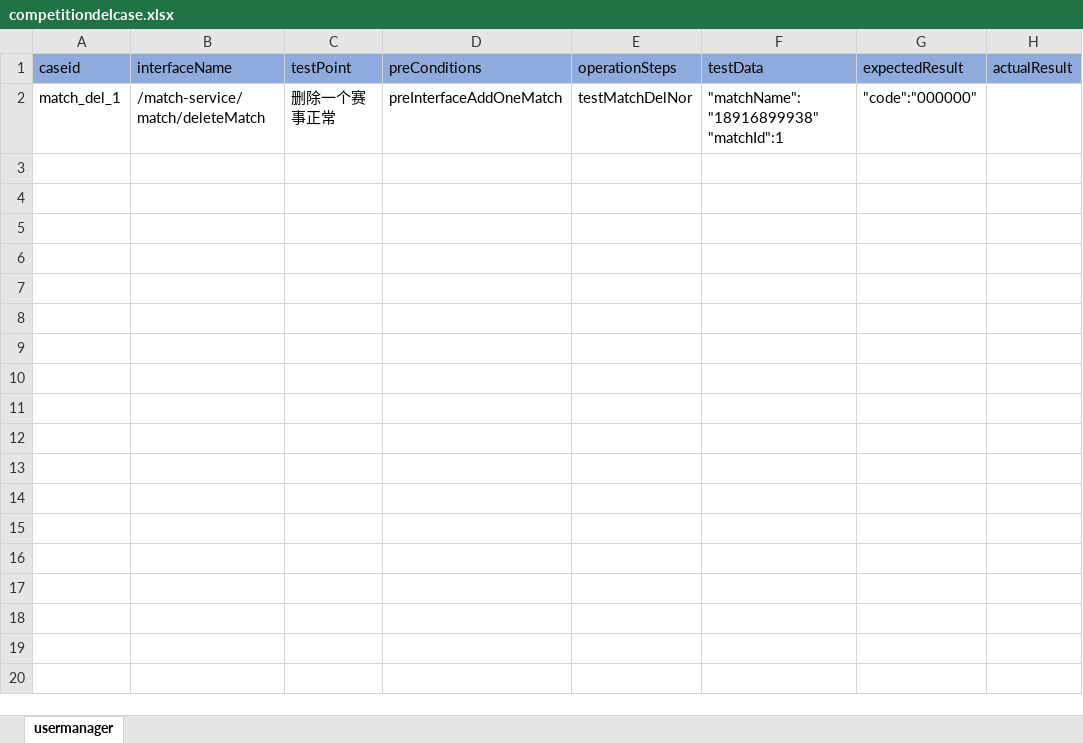
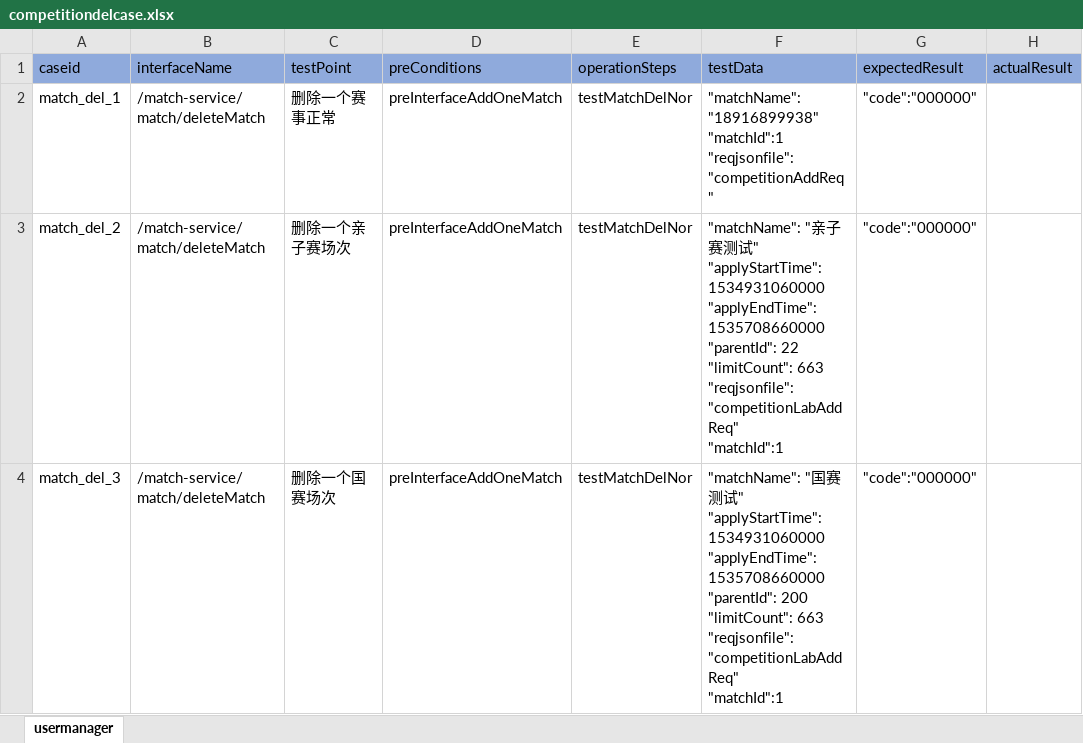
Before and after one commit to litaojun/steamOmTest, an Excel workbook: steamcase/competition/competitiondelcase.xlsx, sheet usermanager, drawn as a sheet; values as stored, in another font and other column widths than the file's, no borders; ↵ is a line break in a cell; the diff names each change by its address in the sheet, - before the commit and + after, or states it on an @@ line.

```diff
--- a/steamcase/competition/competitiondelcase.xlsx (sheet usermanager)
+++ b/steamcase/competition/competitiondelcase.xlsx (sheet usermanager)
-F2 (testData): "matchName":"18916899938" ↵ "matchId":1
+F2 (testData): "matchName":"18916899938" ↵ "matchId":1 ↵ "reqjsonfile":"competitionAddReq"
+row 3: match_del_2 | /match-service/match/deleteMatch | 删除一个亲子赛场次 | preInterfaceAddOneMatch | testMatchDelNor | "matchName": "亲子赛测试" ↵ "applyStartTime": 1534931060000 ↵ "applyEndTime": 1535708660000 ↵ "parentId": 22 ↵ "limitCount": 663 ↵ "reqjsonfile":"competitionLabAddReq" ↵ "matchId":1 | "code":"000000"
+row 4: match_del_3 | /match-service/match/deleteMatch | 删除一个国赛场次 | preInterfaceAddOneMatch | testMatchDelNor | "matchName": "国赛测试" ↵ "applyStartTime": 1534931060000 ↵ "applyEndTime": 1535708660000 ↵ "parentId": 200 ↵ "limitCount": 663 ↵ "reqjsonfile":"competitionLabAddReq" ↵ "matchId":1 | "code":"000000"
```
Also changed, not shown: steamcase/competition/competitionaddcase.xlsx, 5 other files.
